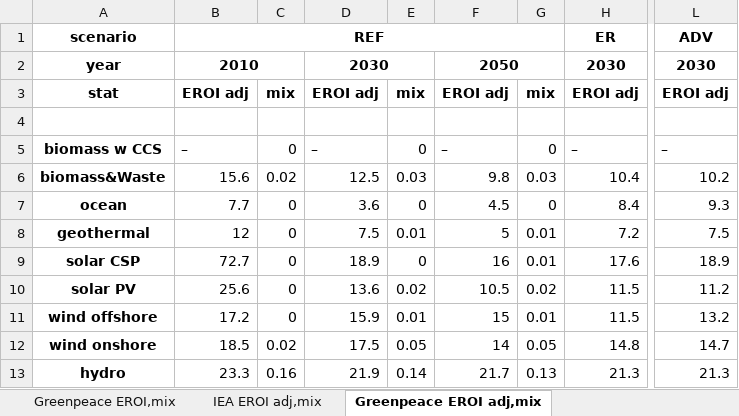
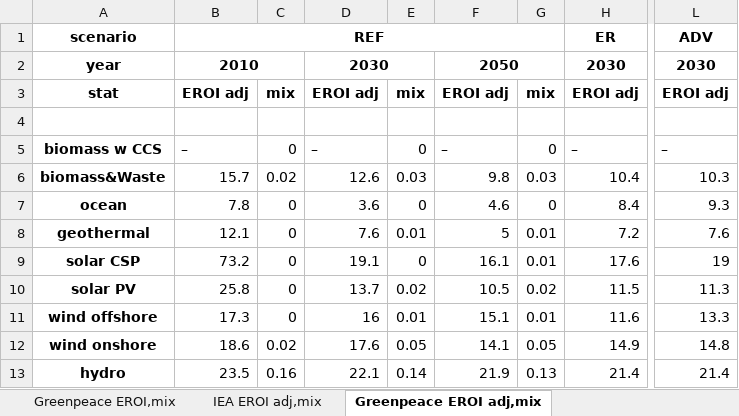
Before and after one commit to IndEcol/pymrio, an Excel workbook: Evolution of EROI/all_results.xlsx, sheet Greenpeace EROI adj,mix, drawn as a sheet; only a part is shown, gaps mark what is left out; values as stored, in another font and other column widths than the file's, no borders; the diff covers the shown part only; the diff names each change by its address in the sheet, - before the commit and + after, or states it on an @@ line.

```diff
--- a/Evolution of EROI/all_results.xlsx (sheet Greenpeace EROI adj,mix)
+++ b/Evolution of EROI/all_results.xlsx (sheet Greenpeace EROI adj,mix)
-B6: 15.6
+B6: 15.7
-D6: 12.5
+D6: 12.6
-L6: 10.2
+L6: 10.3
-B7: 7.7
+B7: 7.8
-F7: 4.5
+F7: 4.6
-B8: 12
+B8: 12.1
-D8: 7.5
+D8: 7.6
-L8: 7.5
+L8: 7.6
-B9: 72.7
+B9: 73.2
-D9: 18.9
+D9: 19.1
-F9: 16
+F9: 16.1
-L9: 18.9
+L9: 19
-B10: 25.6
+B10: 25.8
-D10: 13.6
+D10: 13.7
-L10: 11.2
+L10: 11.3
-B11: 17.2
+B11: 17.3
-D11: 15.9
+D11: 16
-F11: 15
+F11: 15.1
-H11: 11.5
+H11: 11.6
-L11: 13.2
+L11: 13.3
-B12: 18.5
+B12: 18.6
-D12: 17.5
+D12: 17.6
-F12: 14
+F12: 14.1
-H12: 14.8
+H12: 14.9
-L12: 14.7
+L12: 14.8
-B13: 23.3
+B13: 23.5
-D13: 21.9
+D13: 22.1
-F13: 21.7
+F13: 21.9
-H13: 21.3
+H13: 21.4
-L13: 21.3
+L13: 21.4
```
Also changed, not shown: 25 edited cells elsewhere in this sheet, sheet EROIs, sheet EROI adj, sheet REF, sheet EROI, sheet BL, sheet IEA EROI adj,mix, 12 more sheets, other sheet tabs, 32 other files.
